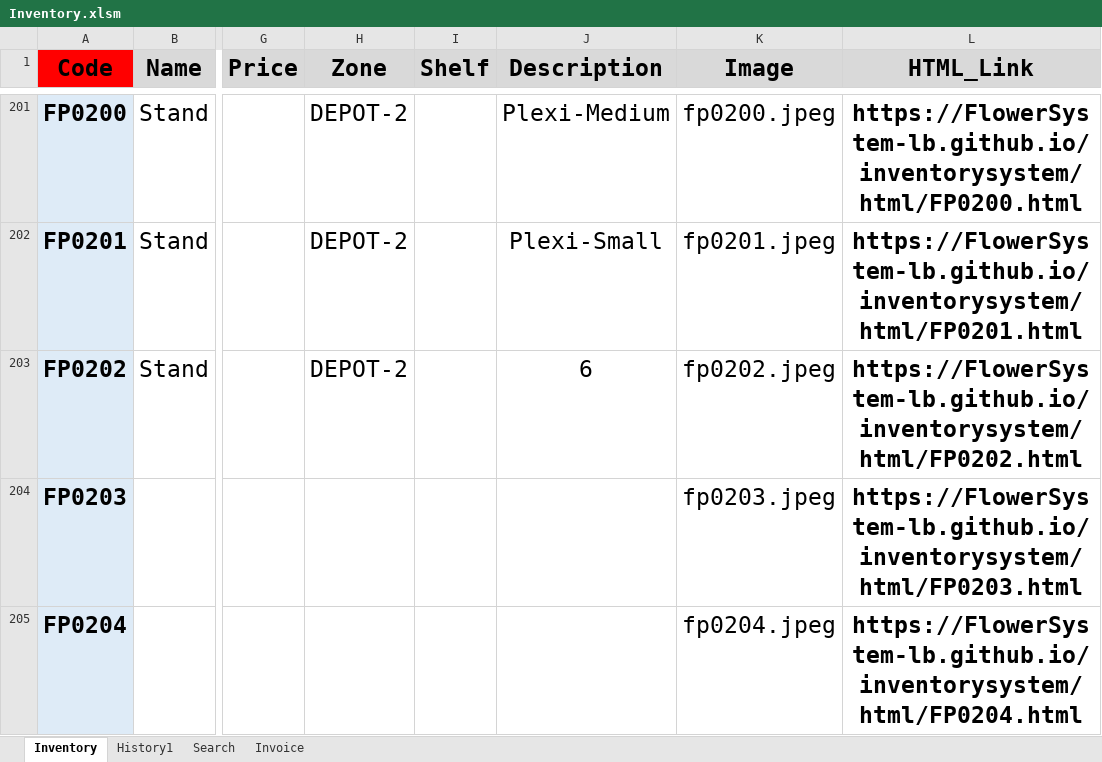
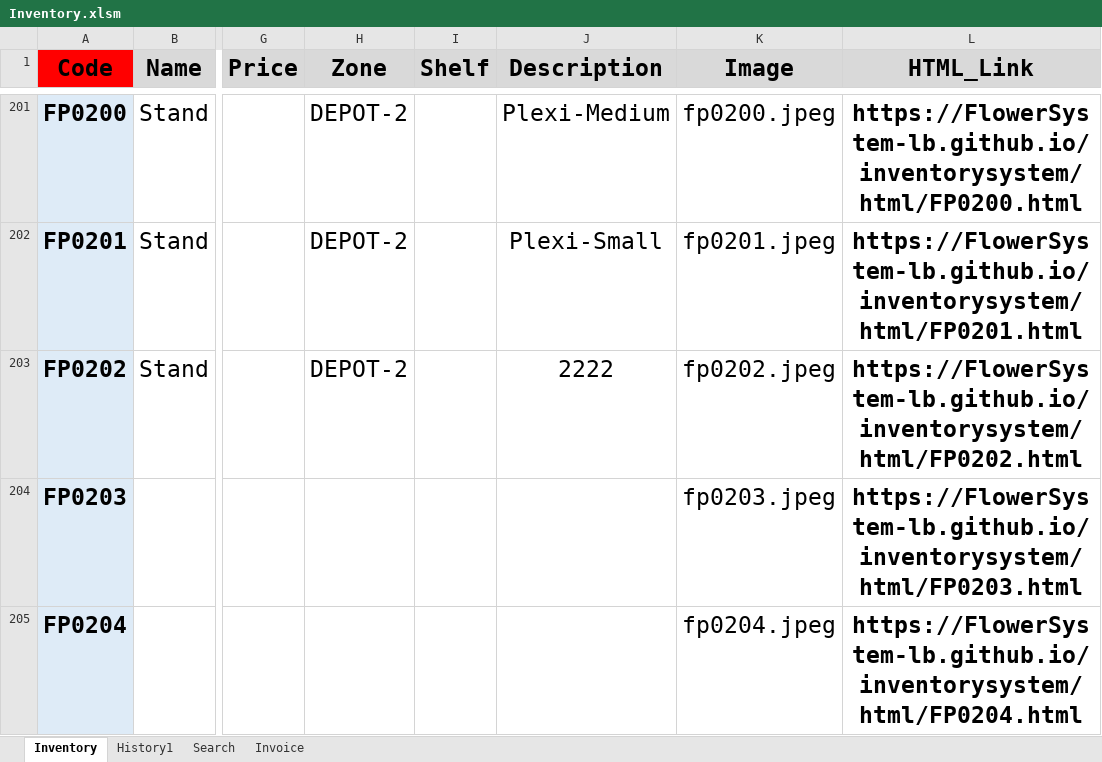
Before and after one commit to FlowerSystem-lb/inventorysystem, an Excel workbook: Inventory.xlsm, sheet Inventory, drawn as a sheet; only a part is shown, gaps mark what is left out; values as stored, in another font and other column widths than the file's, no borders; conditional formats not drawn; the diff names each change by its address in the sheet, - before the commit and + after, or states it on an @@ line.

```diff
--- a/Inventory.xlsm (sheet Inventory)
+++ b/Inventory.xlsm (sheet Inventory)
-J203 (Description): 6
+J203 (Description): 2222
```
Also changed, not shown: 1 other file.
